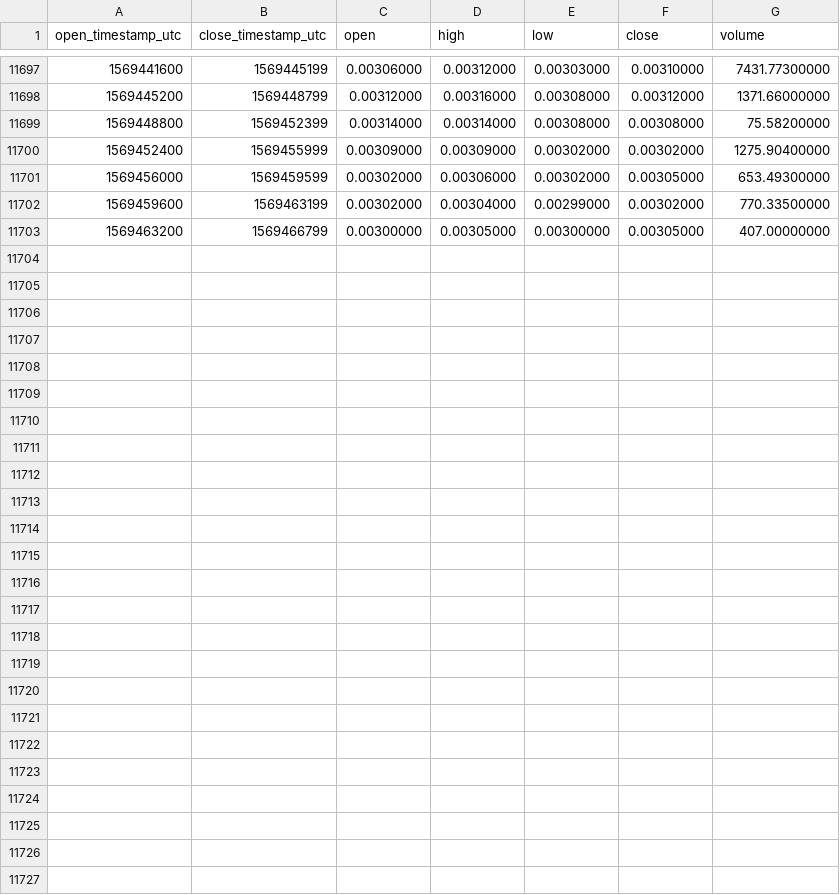
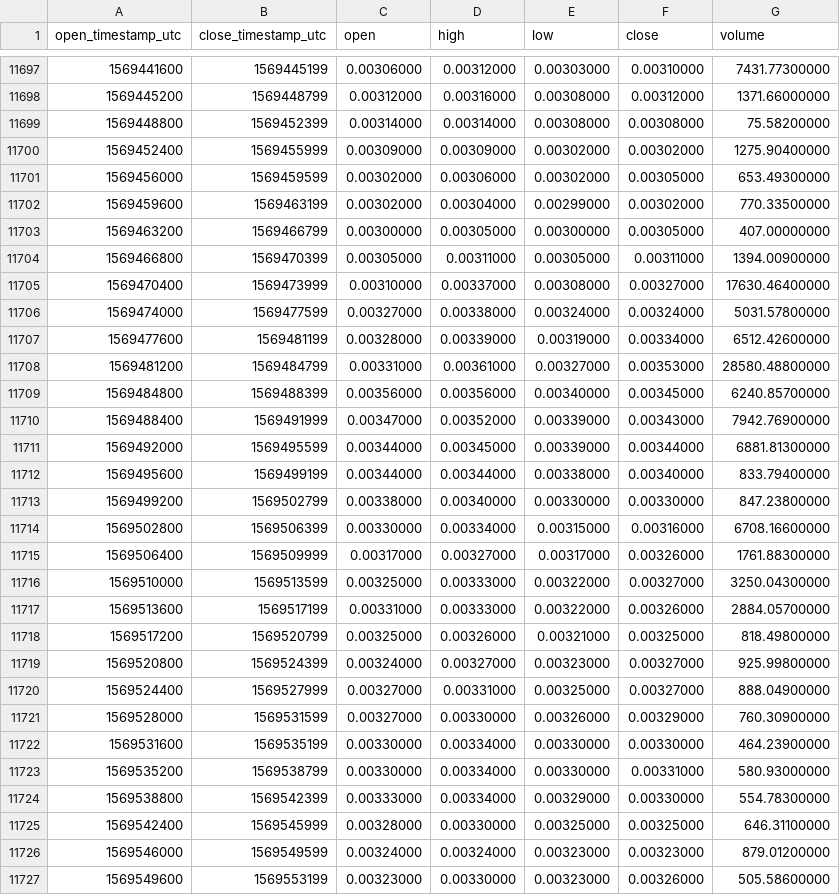
Before and after one commit to cryptobigbro/binance-SKYETH, a CSV file: binance-SKYETH-1h.csv, drawn as a sheet; only a part is shown, gaps mark what is left out; the diff names each change by its address in the sheet, - before the commit and + after, or states it on an @@ line.

Commit message:
Update OHLCV data.

```diff
--- a/binance-SKYETH-1h.csv
+++ b/binance-SKYETH-1h.csv
+row 11704: 1569466800 | 1569470399 | 0.00305000 | 0.00311000 | 0.00305000 | 0.00311000 | 1394.00900000
+row 11705: 1569470400 | 1569473999 | 0.00310000 | 0.00337000 | 0.00308000 | 0.00327000 | 17630.46400000
+row 11706: 1569474000 | 1569477599 | 0.00327000 | 0.00338000 | 0.00324000 | 0.00324000 | 5031.57800000
+row 11707: 1569477600 | 1569481199 | 0.00328000 | 0.00339000 | 0.00319000 | 0.00334000 | 6512.42600000
+row 11708: 1569481200 | 1569484799 | 0.00331000 | 0.00361000 | 0.00327000 | 0.00353000 | 28580.48800000
+row 11709: 1569484800 | 1569488399 | 0.00356000 | 0.00356000 | 0.00340000 | 0.00345000 | 6240.85700000
+row 11710: 1569488400 | 1569491999 | 0.00347000 | 0.00352000 | 0.00339000 | 0.00343000 | 7942.76900000
+row 11711: 1569492000 | 1569495599 | 0.00344000 | 0.00345000 | 0.00339000 | 0.00344000 | 6881.81300000
+row 11712: 1569495600 | 1569499199 | 0.00344000 | 0.00344000 | 0.00338000 | 0.00340000 | 833.79400000
+row 11713: 1569499200 | 1569502799 | 0.00338000 | 0.00340000 | 0.00330000 | 0.00330000 | 847.23800000
+row 11714: 1569502800 | 1569506399 | 0.00330000 | 0.00334000 | 0.00315000 | 0.00316000 | 6708.16600000
+row 11715: 1569506400 | 1569509999 | 0.00317000 | 0.00327000 | 0.00317000 | 0.00326000 | 1761.88300000
+row 11716: 1569510000 | 1569513599 | 0.00325000 | 0.00333000 | 0.00322000 | 0.00327000 | 3250.04300000
+row 11717: 1569513600 | 1569517199 | 0.00331000 | 0.00333000 | 0.00322000 | 0.00326000 | 2884.05700000
+row 11718: 1569517200 | 1569520799 | 0.00325000 | 0.00326000 | 0.00321000 | 0.00325000 | 818.49800000
+row 11719: 1569520800 | 1569524399 | 0.00324000 | 0.00327000 | 0.00323000 | 0.00327000 | 925.99800000
+row 11720: 1569524400 | 1569527999 | 0.00327000 | 0.00331000 | 0.00325000 | 0.00327000 | 888.04900000
+row 11721: 1569528000 | 1569531599 | 0.00327000 | 0.00330000 | 0.00326000 | 0.00329000 | 760.30900000
+row 11722: 1569531600 | 1569535199 | 0.00330000 | 0.00334000 | 0.00330000 | 0.00330000 | 464.23900000
+row 11723: 1569535200 | 1569538799 | 0.00330000 | 0.00334000 | 0.00330000 | 0.00331000 | 580.93000000
+row 11724: 1569538800 | 1569542399 | 0.00333000 | 0.00334000 | 0.00329000 | 0.00330000 | 554.78300000
+row 11725: 1569542400 | 1569545999 | 0.00328000 | 0.00330000 | 0.00325000 | 0.00325000 | 646.31100000
+row 11726: 1569546000 | 1569549599 | 0.00324000 | 0.00324000 | 0.00323000 | 0.00323000 | 879.01200000
+row 11727: 1569549600 | 1569553199 | 0.00323000 | 0.00330000 | 0.00323000 | 0.00326000 | 505.58600000
```
Also changed, not shown: binance-SKYETH-1d.csv.
